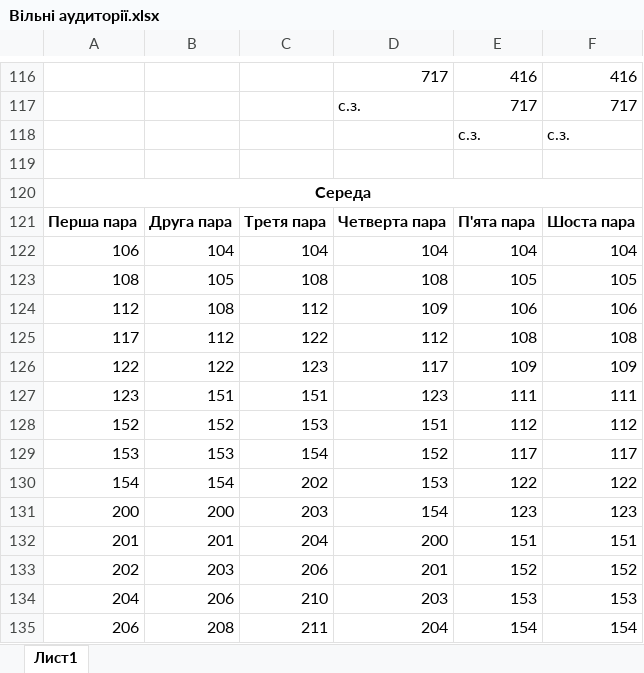
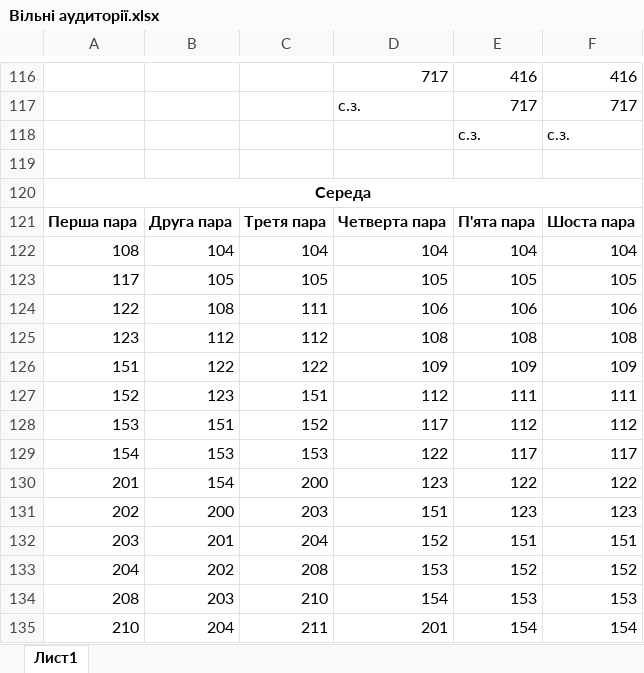
Before and after one commit to DeNice-r/SCP, an Excel workbook: Schedule Calculator Pro/bin/Debug/Вільні аудиторії.xlsx, sheet Лист1, drawn as a sheet; only a part is shown, gaps mark what is left out; values as stored, in another font and other column widths than the file's, no borders; removed rows and columns are numbered as before the commit, all else as after; the diff covers the shown part only; the diff names each change by its address in the sheet, - before the commit and + after, or states it on an @@ line.

```diff
--- a/Schedule Calculator Pro/bin/Debug/Вільні аудиторії.xlsx (sheet Лист1)
+++ b/Schedule Calculator Pro/bin/Debug/Вільні аудиторії.xlsx (sheet Лист1)
-A122: 106
+A122: 108
-A123: 108
+A123: 117
-C123: 108
+C123: 105
-D123: 108
+D123: 105
-A124: 112
+A124: 122
-C124: 112
+C124: 111
-D124: 109
+D124: 106
-A125: 117
+A125: 123
-C125: 122
+C125: 112
-D125: 112
+D125: 108
-A126: 122
+A126: 151
-C126: 123
+C126: 122
-D126: 117
+D126: 109
-A127: 123
+A127: 152
-B127: 151
+B127: 123
-D127: 123
+D127: 112
-row 128: 152 | 152 | 153 | 151 | 112 | 112
-row 129: 153 | 153 | 154 | 152 | 117 | 117
-row 130: 154 | 154 | 202 | 153 | 122 | 122
+row 128: 153 | 151 | 152 | 117 | 112 | 112
+row 129: 154 | 153 | 153 | 122 | 117 | 117
+row 130: 201 | 154 | 200 | 123 | 122 | 122
-A131: 200
+A131: 202
-D131: 154
+D131: 151
-A132: 201
+A132: 203
-D132: 200
+D132: 152
-row 133: 202 | 203 | 206 | 201 | 152 | 152
-row 134: 204 | 206 | 210 | 203 | 153 | 153
-row 135: 206 | 208 | 211 | 204 | 154 | 154
+row 133: 204 | 202 | 208 | 153 | 152 | 152
+row 134: 208 | 203 | 210 | 154 | 153 | 153
+row 135: 210 | 204 | 211 | 201 | 154 | 154
```
Also changed, not shown: 14 added rows, 14 removed rows and 380 edited cells elsewhere in this sheet, Schedule Calculator Pro/bin/Debug/Вільні викладачі.xlsx, Schedule Calculator Pro/bin/Debug/Розклад 1 курс.xlsx, 32 other files.
